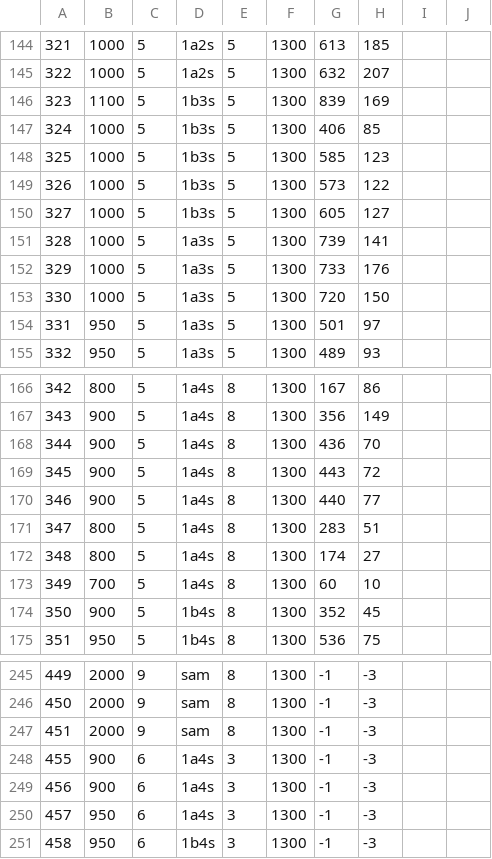
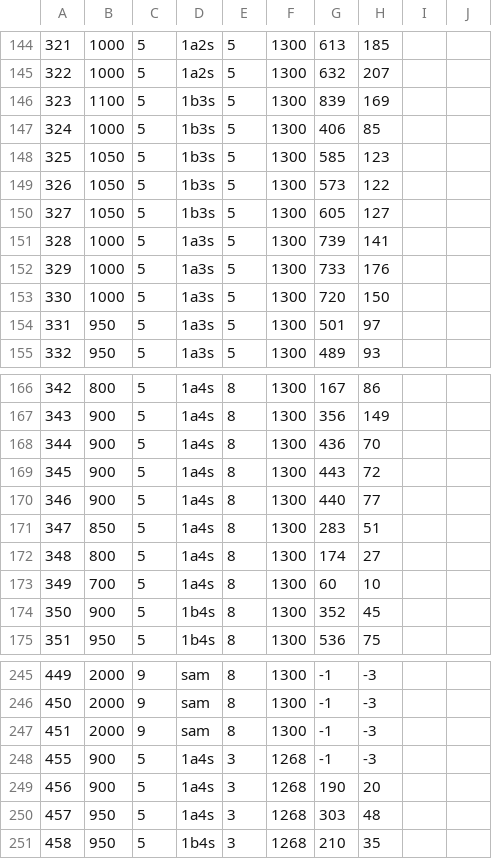
Before and after one commit to bradylowe/slac-test-beam-quartz-analysis, a CSV file: values_by_run.csv, drawn as a sheet; only a part is shown, gaps mark what is left out; the diff names each change by its address in the sheet, - before the commit and + after, or states it on an @@ line.

Commit message:
updated energy comparison results, fixed error in values_by_run

```diff
--- a/values_by_run.csv
+++ b/values_by_run.csv
-B148:B150: 1000
+B148:B150: 1050
-B171: 800
+B171: 850
-C248:C251: 6
+C248:C251: 5
-F248:F251: 1300
+F248:F251: 1268
-G249: -1
+G249: 190
-H249: -3
+H249: 20
-G250: -1
+G250: 303
-H250: -3
+H250: 48
-G251: -1
+G251: 210
-H251: -3
+H251: 35
```
Also changed, not shown: signal_by_hv_and_pmt.csv, 8 other files.
